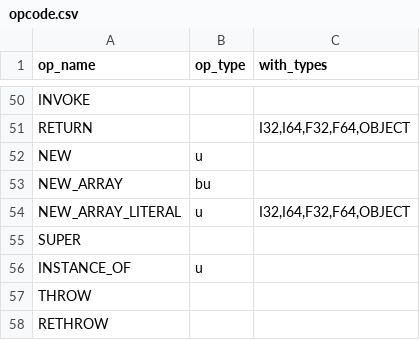
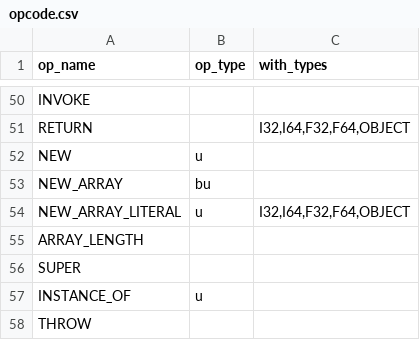
Before and after one commit to YanjieHe/TypedCygni, a CSV file: byte_code_helper/opcode.csv, drawn as a sheet; only a part is shown, gaps mark what is left out; the shorter side is filled out with more unchanged rows; the diff names each change by its address in the sheet, - before the commit and + after, or states it on an @@ line.

```diff
--- a/byte_code_helper/opcode.csv
+++ b/byte_code_helper/opcode.csv
+row 55: ARRAY_LENGTH
```
Also changed, not shown: 18 other files.
